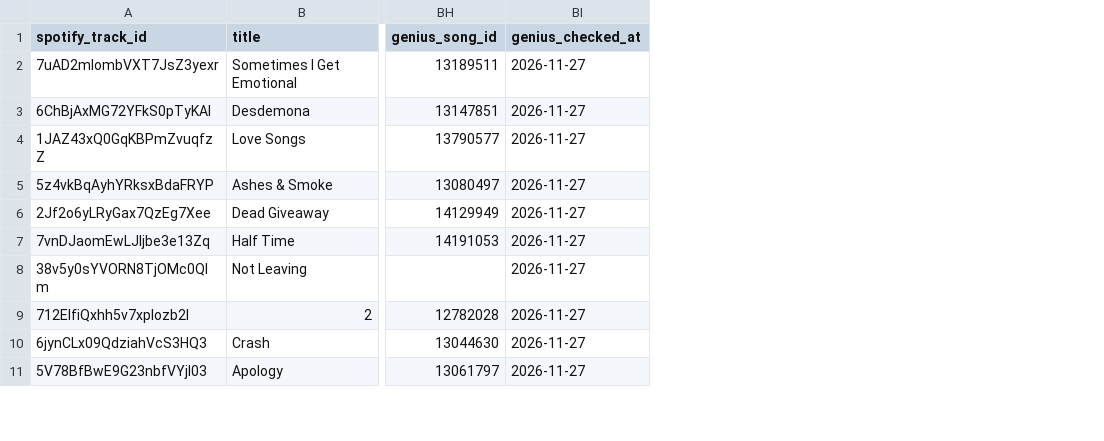
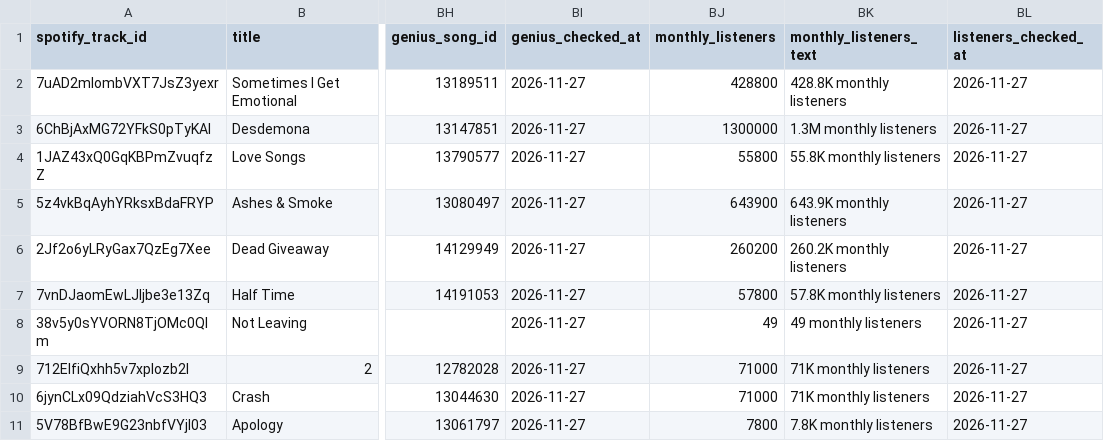
Before and after one commit to danielwipert/uncharted.tracks, a CSV file: data/master.csv, drawn as a sheet; only a part is shown, gaps mark what is left out; the diff names each change by its address in the sheet, - before the commit and + after, or states it on an @@ line.

```diff
--- a/data/master.csv
+++ b/data/master.csv
+column BJ (monthly_listeners), rows 2-11: 428800 | 1300000 | 55800 | 643900 | 260200 | 57800 | 49 | 71000 | 71000 | 7800
+column BK (monthly_listeners_text), rows 2-11: 428.8K monthly listeners | 1.3M monthly listeners | 55.8K monthly listeners | 643.9K monthly listeners | 260.2K monthly listeners | 57.8K monthly listeners | 49 monthly listeners | 71K monthly listeners | 71K monthly listeners | 7.8K monthly listeners
+column BL (listeners_checked_at), rows 2-11: all 2026-11-27
```
